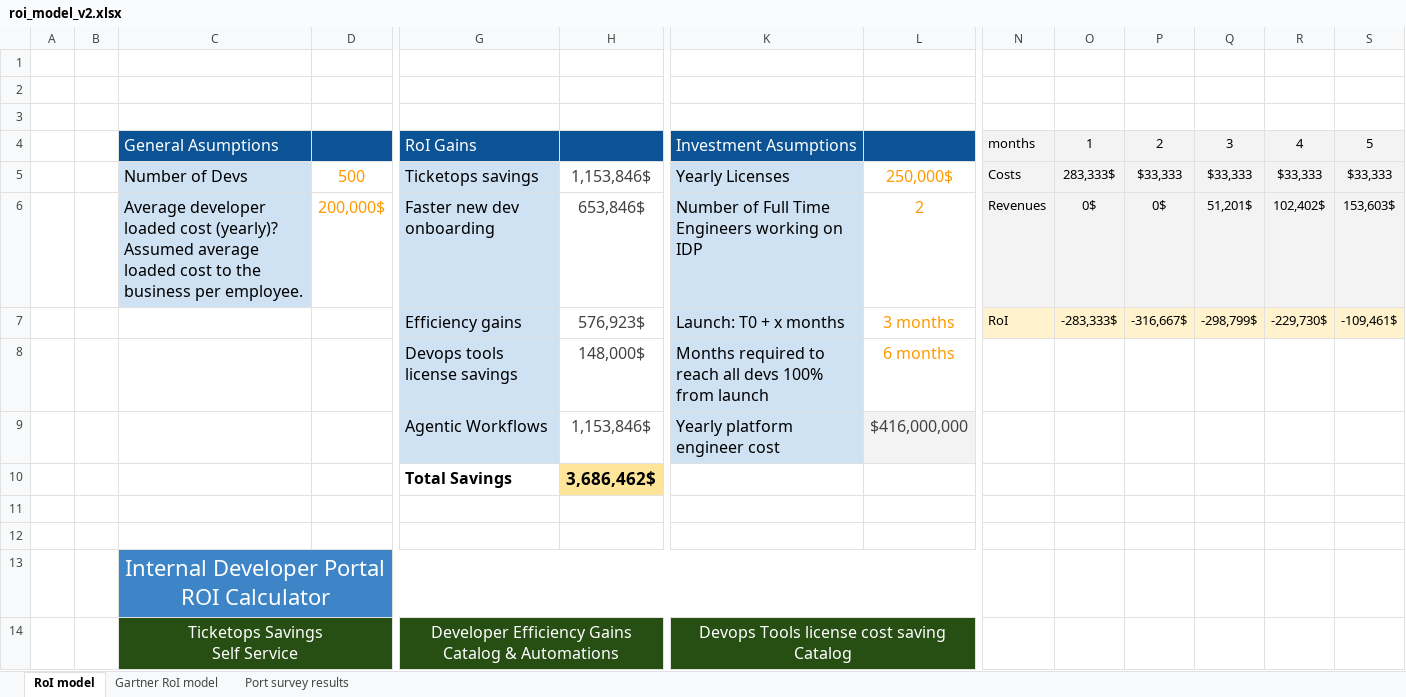
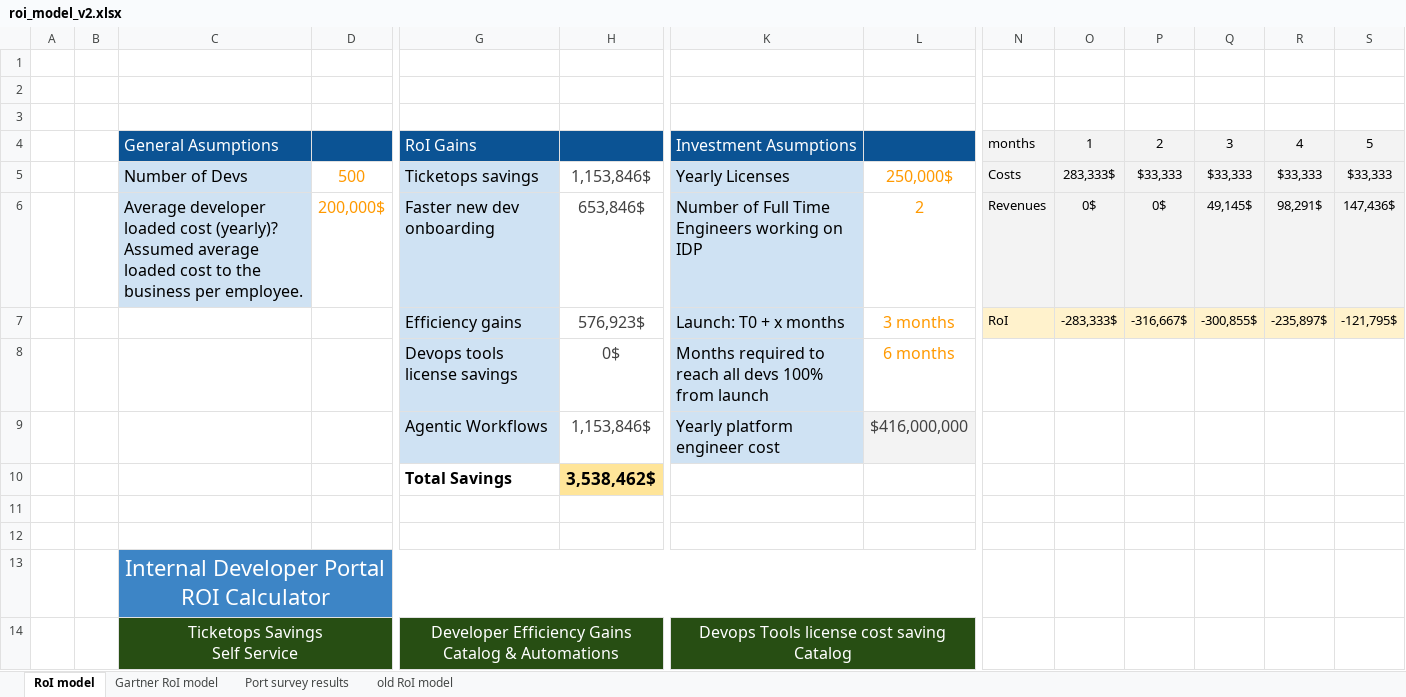
Before and after one commit to jonathan-gruber-org/roi-model, an Excel workbook: public/roi_model_v2.xlsx, sheet RoI model, drawn as a sheet; only a part is shown, gaps mark what is left out; values as stored, in another font and other column widths than the file's, no borders; charts and pictures not drawn; removed rows and columns are numbered as before the commit, all else as after; rows hold the shown columns only; ↵ is a line break in a cell; the diff covers the shown part only; the diff names each change by its address in the sheet, - before the commit and + after, or states it on an @@ line.

Commit message:
xls change

```diff
--- a/public/roi_model_v2.xlsx (sheet RoI model)
+++ b/public/roi_model_v2.xlsx (sheet RoI model)
@@ sheet tab unhidden: old RoI model @@
-row 6:  |  | Average developer loaded cost (yearly)? ↵ Assumed average loaded cost to the business per employee. | 200,000$ | Faster new dev onboarding | 653,846$ | Number of Full Time Engineers working on IDP | 2 | Revenues | 0$ | 0$ | 51,201$ | 102,402$ | 153,603$
-row 7:  |  |  |  | Efficiency gains | 576,923$ | Launch: T0 + x months | 3 months | RoI | -283,333$ | -316,667$ | -298,799$ | -229,730$ | -109,461$
+row 6:  |  | Average developer loaded cost (yearly)? ↵ Assumed average loaded cost to the business per employee. | 200,000$ | Faster new dev onboarding | 653,846$ | Number of Full Time Engineers working on IDP | 2 | Revenues | 0$ | 0$ | 49,145$ | 98,291$ | 147,436$
+row 7:  |  |  |  | Efficiency gains | 576,923$ | Launch: T0 + x months | 3 months | RoI | -283,333$ | -316,667$ | -300,855$ | -235,897$ | -121,795$
-H8: 148,000$
+H8: 0$
-H10: 3,686,462$
+H10: 3,538,462$
```
Also changed, not shown: 3 edited cells elsewhere in this sheet, sheet Port survey results, charts or pictures.
